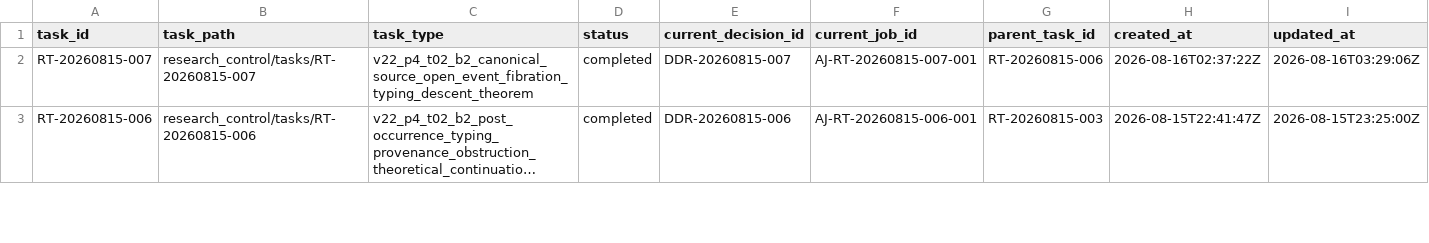
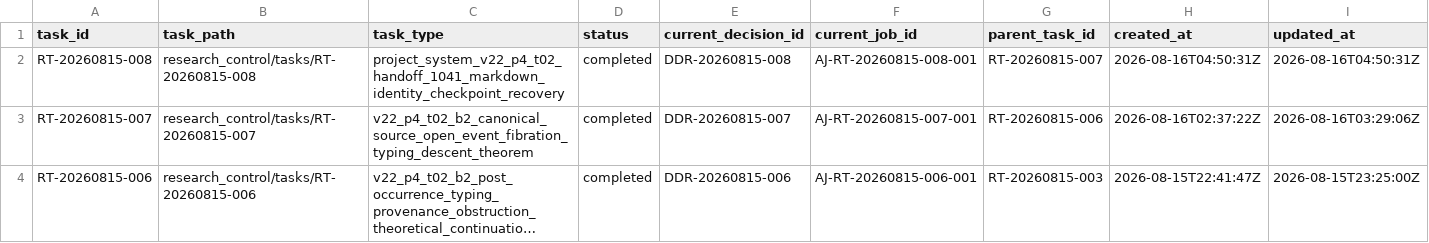
Before and after one commit to AngryOwlAI/The-AEther-Flow, a CSV file: registries/RESEARCH_TASK_REGISTRY.csv, drawn as a sheet; only a part is shown; long unchanged cells end in …; rows hold the shown columns only; the diff names each change by its address in the sheet, - before the commit and + after, or states it on an @@ line.

```diff
--- a/registries/RESEARCH_TASK_REGISTRY.csv
+++ b/registries/RESEARCH_TASK_REGISTRY.csv
+row 2: RT-20260815-008 | research_control/tasks/RT-20260815-008 | project_system_v22_p4_t02_handoff_1041_markdown_identity_checkpoint_recovery | completed | DDR-20260815-008 | AJ-RT-20260815-008-001 | RT-20260815-007 | 2026-08-16T04:50:31Z | 2026-08-16T04:50:31Z
```
Also changed, not shown: registries/DIRECTOR_DECISION_REGISTRY.csv, registries/MARKDOWN_SOURCE_REGISTRY.csv, 37 other files.
